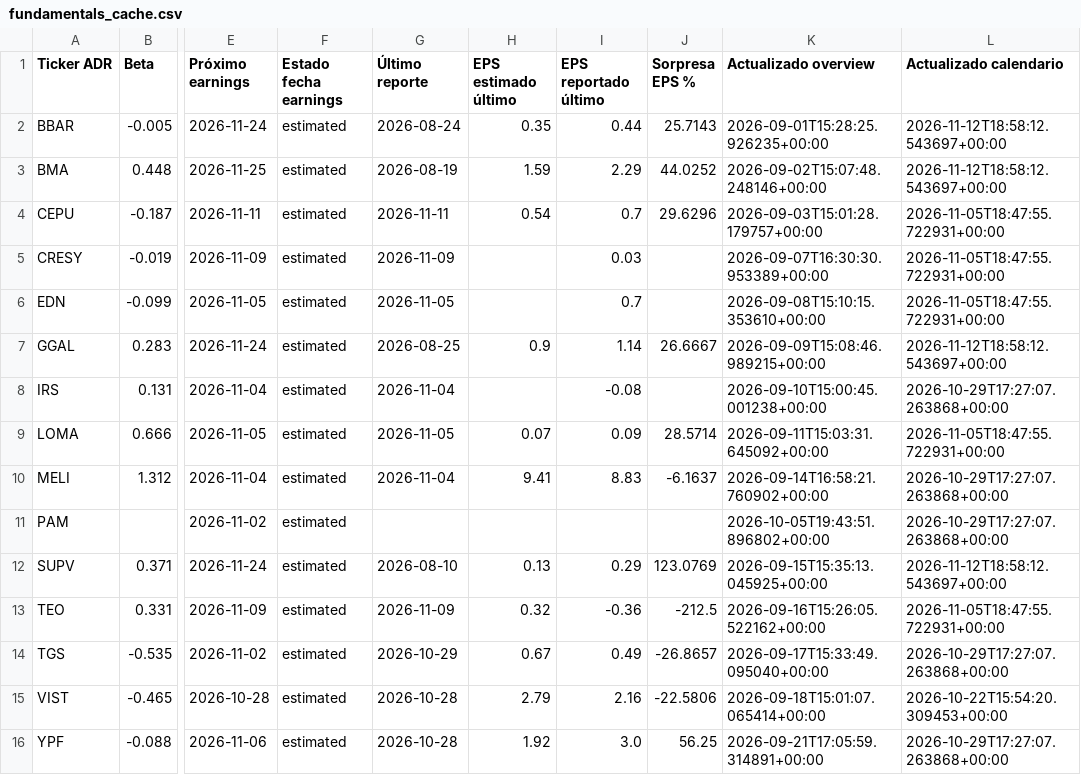
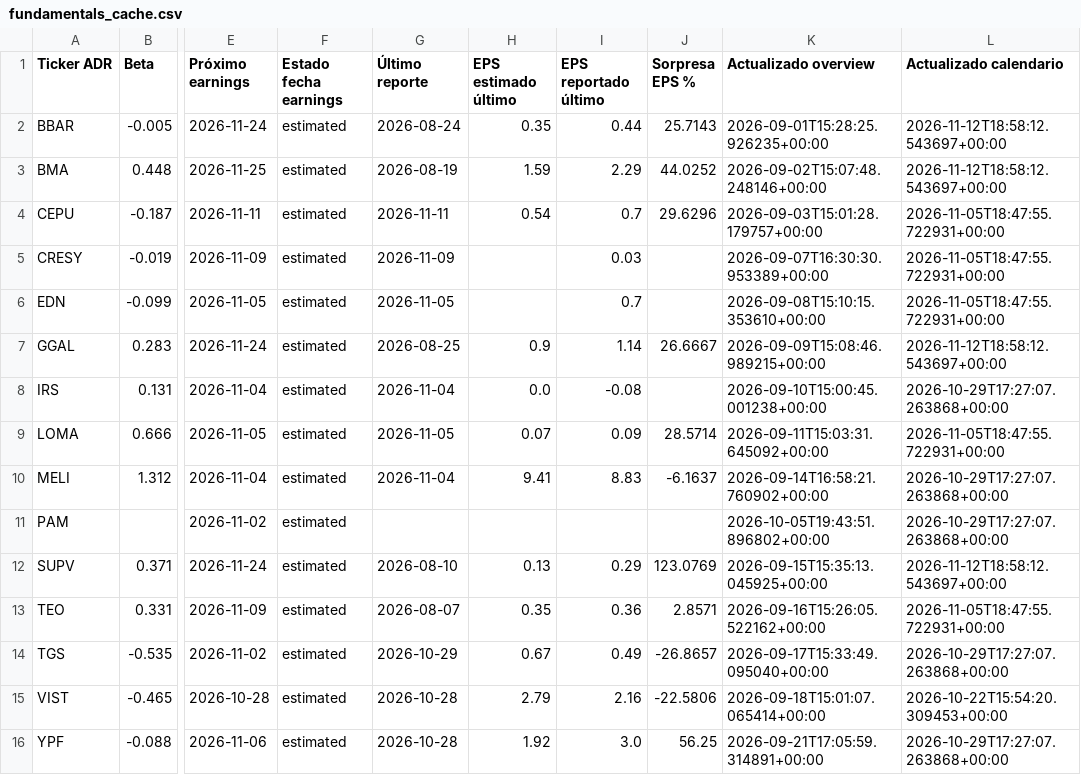
Before and after one commit to bautista-miguel/Tablero-ADR-Argentinos, a CSV file: fundamentals_cache.csv, drawn as a sheet; only a part is shown, gaps mark what is left out; the diff names each change by its address in the sheet, - before the commit and + after, or states it on an @@ line.

```diff
--- a/fundamentals_cache.csv
+++ b/fundamentals_cache.csv
-H8 (EPS estimado último): (empty)
+H8 (EPS estimado último): 0.0
-G13 (Último reporte): 2026-11-09
+G13 (Último reporte): 2026-08-07
-H13 (EPS estimado último): 0.32
+H13 (EPS estimado último): 0.35
-I13 (EPS reportado último): -0.36
+I13 (EPS reportado último): 0.36
-J13 (Sorpresa EPS %): -212.5
+J13 (Sorpresa EPS %): 2.8571
```
Also changed, not shown: 1 other file.
